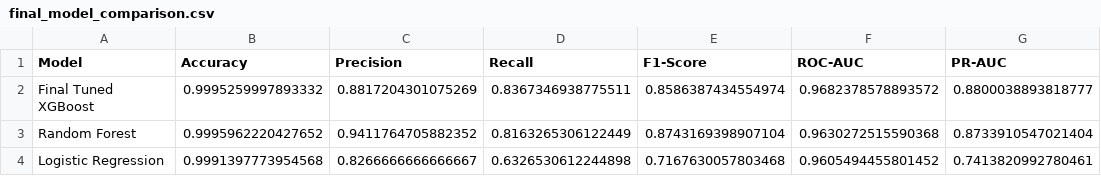
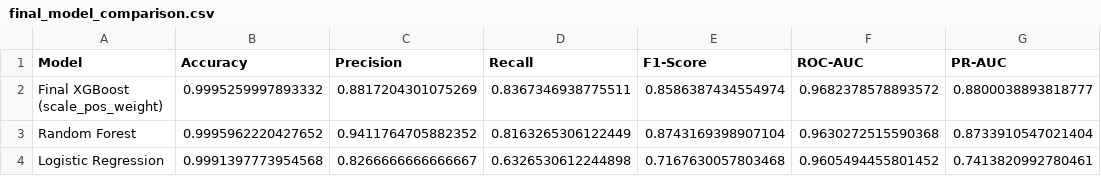
Before and after one commit to monireach2480/Credit-Card-Fraud-Detection, a CSV file: reports/tables/final_model_comparison.csv, drawn as a sheet.

```diff
--- a/reports/tables/final_model_comparison.csv
+++ b/reports/tables/final_model_comparison.csv
@@ -1,3 +1,3 @@
 Model,Accuracy,Precision,Recall,F1-Score,ROC-AUC,PR-AUC
-Final Tuned XGBoost,0.9995259997893332,0.8817204301075269,0.8367346938775511,0.8586387434554974,0.9682378578893572,0.8800038893818777
+Final XGBoost (scale_pos_weight),0.9995259997893332,0.8817204301075269,0.8367346938775511,0.8586387434554974,0.9682378578893572,0.8800038893818777
 Random Forest,0.9995962220427652,0.9411764705882352,0.8163265306122449,0.8743169398907104,0.9630272515590368,0.8733910547021404
```
Also changed, not shown: 3 other files.
